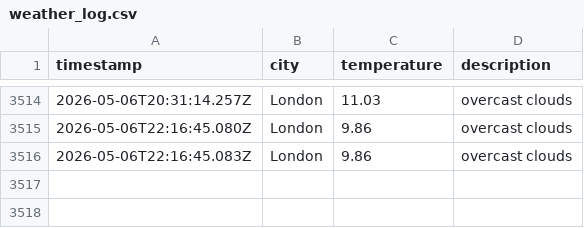
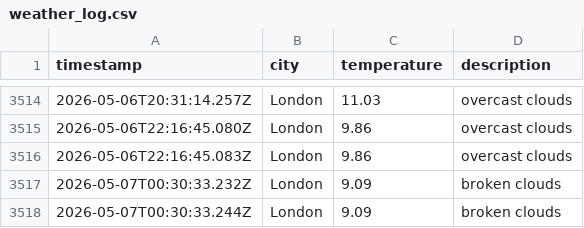
Before and after one commit to zac-tranah/DataOps-Weather-js, a CSV file: data/weather_log.csv, drawn as a sheet; only a part is shown, gaps mark what is left out.

```diff
--- a/data/weather_log.csv
+++ b/data/weather_log.csv
@@ -3516 +3516,3 @@ timestamp,city,temperature,description
 2026-05-06T22:16:45.083Z,London,9.86,overcast clouds
+2026-05-07T00:30:33.232Z,London,9.09,broken clouds
+2026-05-07T00:30:33.244Z,London,9.09,broken clouds
```
Also changed, not shown: 1 other file.
